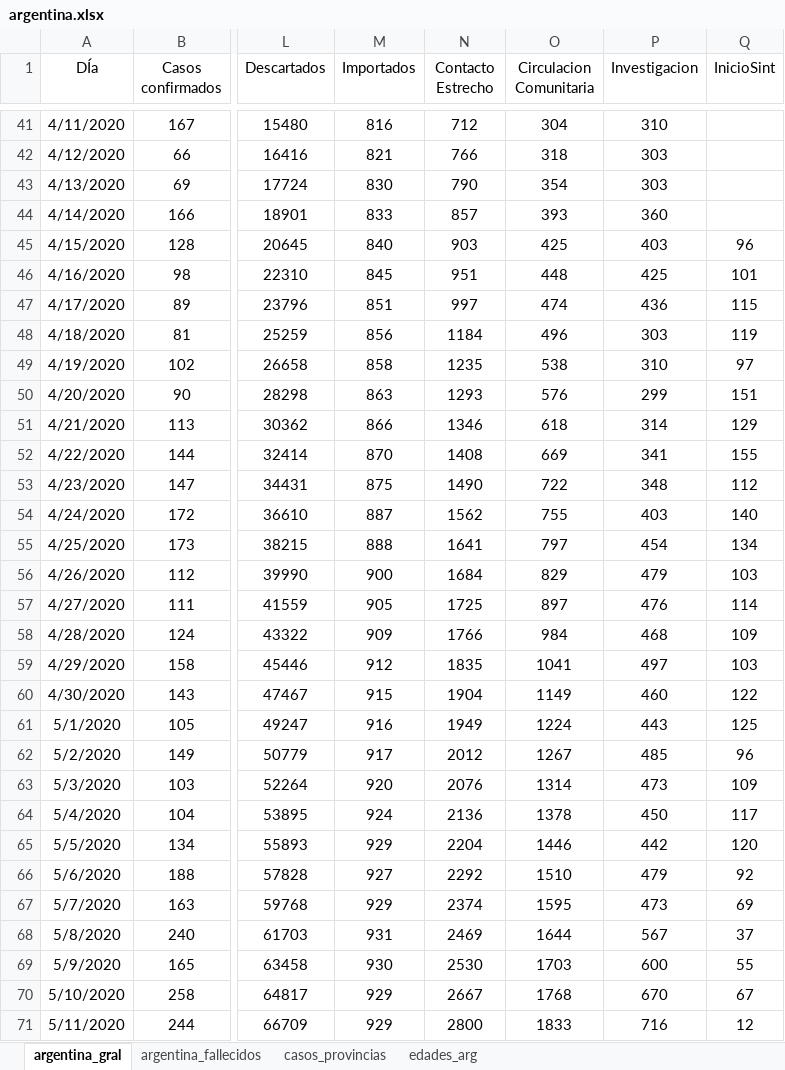
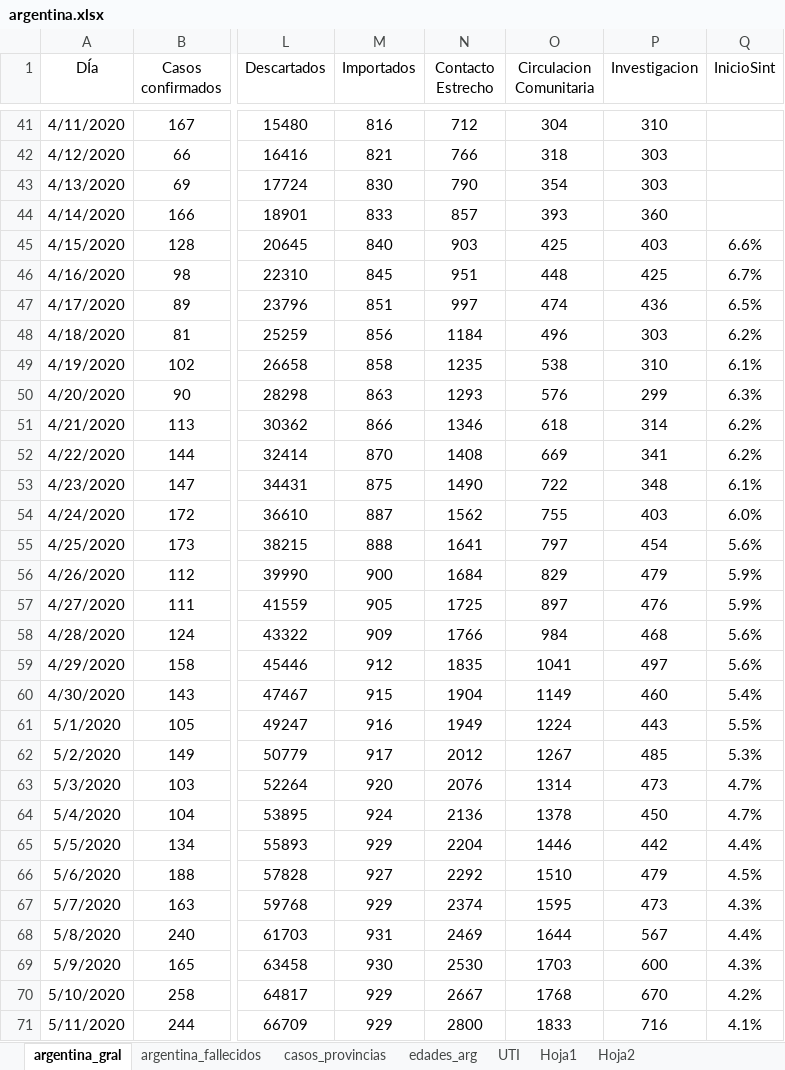
Before and after one commit to GIBD/covid, an Excel workbook: data/argentina.xlsx, sheet argentina_gral, drawn as a sheet; only a part is shown, gaps mark what is left out; values as stored, in another font and other column widths than the file's, no borders; the diff covers the shown part only; the diff names each change by its address in the sheet, - before the commit and + after, or states it on an @@ line.

```diff
--- a/data/argentina.xlsx (sheet argentina_gral)
+++ b/data/argentina.xlsx (sheet argentina_gral)
+sheet tab: UTI
+sheet tab: Hoja1
+sheet tab: Hoja2
-Q45 (InicioSint): 96
+Q45 (InicioSint): 6.6%
-Q46 (InicioSint): 101
+Q46 (InicioSint): 6.7%
-Q47 (InicioSint): 115
+Q47 (InicioSint): 6.5%
-Q48 (InicioSint): 119
+Q48 (InicioSint): 6.2%
-Q49 (InicioSint): 97
+Q49 (InicioSint): 6.1%
-Q50 (InicioSint): 151
+Q50 (InicioSint): 6.3%
-Q51 (InicioSint): 129
+Q51 (InicioSint): 6.2%
-Q52 (InicioSint): 155
+Q52 (InicioSint): 6.2%
-Q53 (InicioSint): 112
+Q53 (InicioSint): 6.1%
-Q54 (InicioSint): 140
+Q54 (InicioSint): 6.0%
-Q55 (InicioSint): 134
+Q55 (InicioSint): 5.6%
-Q56 (InicioSint): 103
+Q56 (InicioSint): 5.9%
-Q57 (InicioSint): 114
+Q57 (InicioSint): 5.9%
-Q58 (InicioSint): 109
+Q58 (InicioSint): 5.6%
-Q59 (InicioSint): 103
+Q59 (InicioSint): 5.6%
-Q60 (InicioSint): 122
+Q60 (InicioSint): 5.4%
-Q61 (InicioSint): 125
+Q61 (InicioSint): 5.5%
-Q62 (InicioSint): 96
+Q62 (InicioSint): 5.3%
-Q63 (InicioSint): 109
+Q63 (InicioSint): 4.7%
-Q64 (InicioSint): 117
+Q64 (InicioSint): 4.7%
-Q65 (InicioSint): 120
+Q65 (InicioSint): 4.4%
-Q66 (InicioSint): 92
+Q66 (InicioSint): 4.5%
-Q67 (InicioSint): 69
+Q67 (InicioSint): 4.3%
-Q68 (InicioSint): 37
+Q68 (InicioSint): 4.4%
-Q69 (InicioSint): 55
+Q69 (InicioSint): 4.3%
-Q70 (InicioSint): 67
+Q70 (InicioSint): 4.2%
-Q71 (InicioSint): 12
+Q71 (InicioSint): 4.1%
```
Also changed, not shown: 5 added rows and 57 edited cells elsewhere in this sheet, sheet argentina_fallecidos, sheet casos_provincias, sheet edades_arg, formulas that keep their value, 5 other files.
